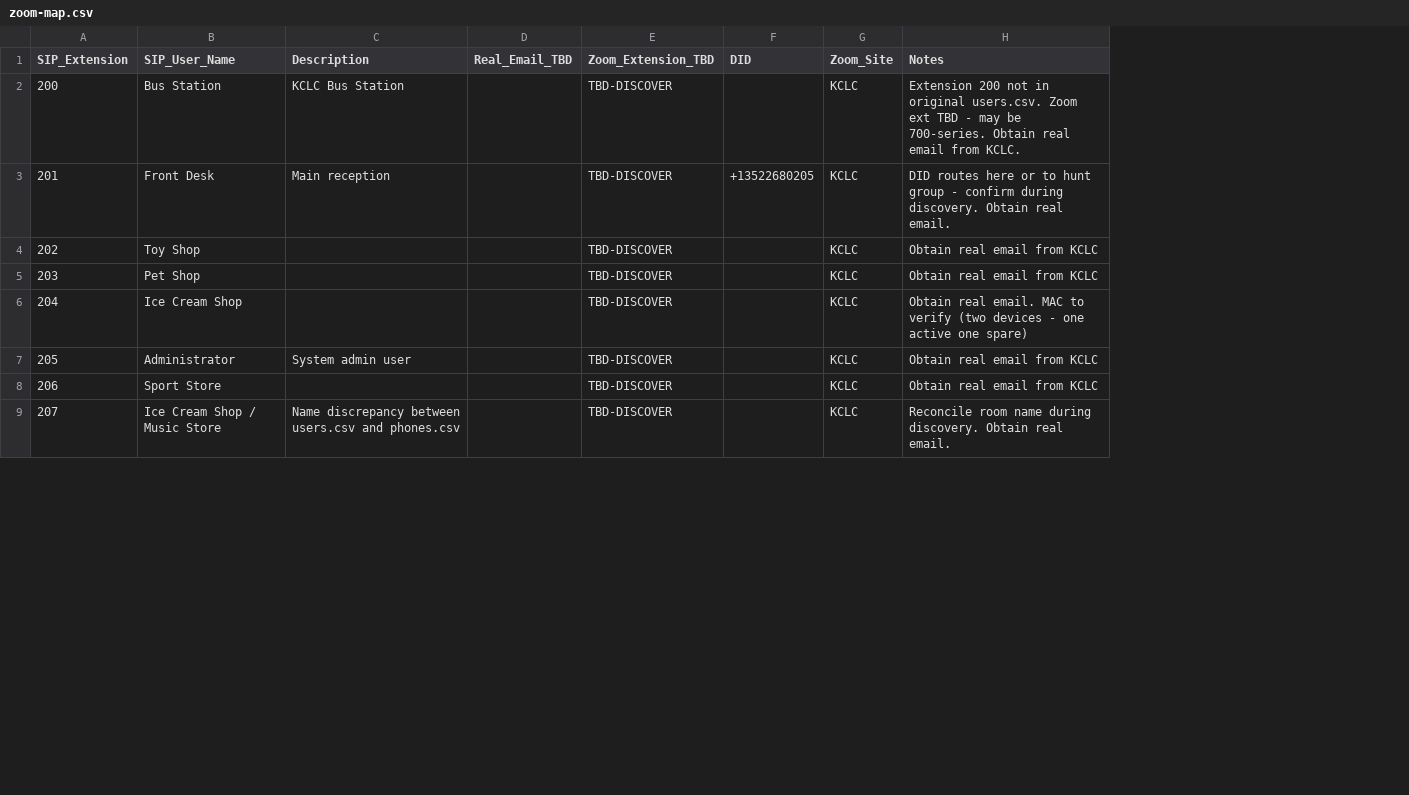
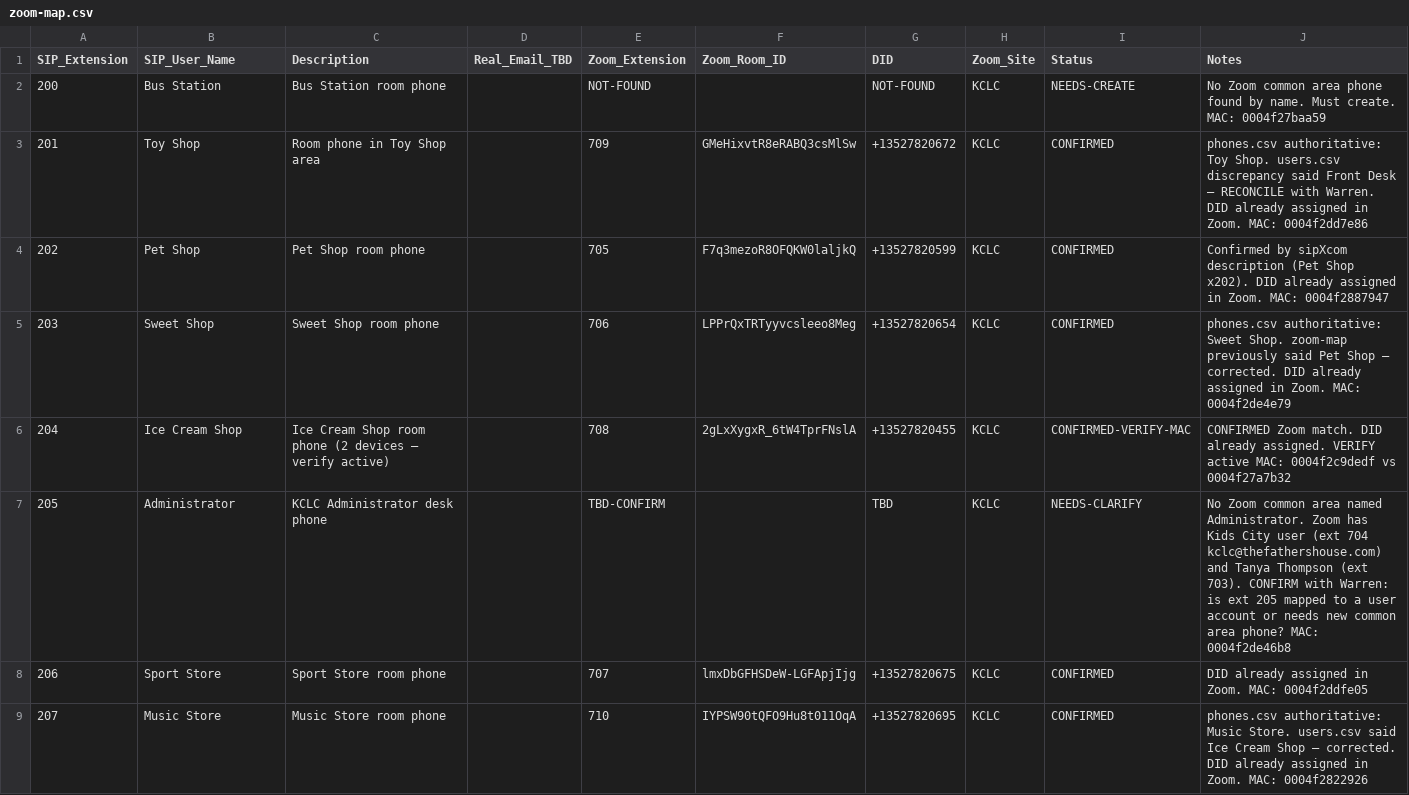
Before and after one commit to wwiemer/Zoom-Phone-Migration-KCLC, a CSV file: Claude/zoom-map.csv, drawn as a sheet; only a part is shown; removed rows and columns are numbered as before the commit, all else as after; the diff covers the shown part only; the diff names each change by its address in the sheet, - before the commit and + after, or states it on an @@ line.

```diff
--- a/Claude/zoom-map.csv
+++ b/Claude/zoom-map.csv
-column E (Zoom_Extension_TBD), rows 2-9: all TBD-DISCOVER
+column E (Zoom_Extension), rows 2-9: NOT-FOUND | 709 | 705 | 706 | 708 | TBD-CONFIRM | 707 | 710
+column F (Zoom_Room_ID), rows 3-9: GMeHixvtR8eRABQ3csMlSw | F7q3mezoR8OFQKW0laljkQ | LPPrQxTRTyyvcsleeo8Meg | 2gLxXygxR_6tW4TprFNslA |  | lmxDbGFHSDeW-LGFApjIjg | IYPSW90tQFO9Hu8t011OqA
+column I (Status), rows 2-9: NEEDS-CREATE | CONFIRMED | CONFIRMED | CONFIRMED | CONFIRMED-VERIFY-MAC | NEEDS-CLARIFY | CONFIRMED | CONFIRMED
-C2 (Description): KCLC Bus Station
+C2 (Description): Bus Station room phone
-G2 (DID): (empty)
+G2 (DID): NOT-FOUND
-J2 (Notes): Extension 200 not in original users.csv. Zoom ext TBD - may be 700-series. Obtain real email from KCLC.
+J2 (Notes): No Zoom common area phone found by name. Must create. MAC: 0004f27baa59
-B3 (SIP_User_Name): Front Desk
+B3 (SIP_User_Name): Toy Shop
-C3 (Description): Main reception
+C3 (Description): Room phone in Toy Shop area
-G3 (DID): +13522680205
+G3 (DID): +13527820672
-J3 (Notes): DID routes here or to hunt group - confirm during discovery. Obtain real email.
+J3 (Notes): phones.csv authoritative: Toy Shop. users.csv discrepancy said Front Desk — RECONCILE with Warren. DID already assigned in Zoom. MAC: 0004f2dd7e86
-B4 (SIP_User_Name): Toy Shop
+B4 (SIP_User_Name): Pet Shop
-C4 (Description): (empty)
+C4 (Description): Pet Shop room phone
-G4 (DID): (empty)
+G4 (DID): +13527820599
-J4 (Notes): Obtain real email from KCLC
+J4 (Notes): Confirmed by sipXcom description (Pet Shop x202). DID already assigned in Zoom. MAC: 0004f2887947
-B5 (SIP_User_Name): Pet Shop
+B5 (SIP_User_Name): Sweet Shop
-C5 (Description): (empty)
+C5 (Description): Sweet Shop room phone
-G5 (DID): (empty)
+G5 (DID): +13527820654
-J5 (Notes): Obtain real email from KCLC
+J5 (Notes): phones.csv authoritative: Sweet Shop. zoom-map previously said Pet Shop — corrected. DID already assigned in Zoom. MAC: 0004f2de4e79
-C6 (Description): (empty)
+C6 (Description): Ice Cream Shop room phone (2 devices — verify active)
-G6 (DID): (empty)
+G6 (DID): +13527820455
-J6 (Notes): Obtain real email. MAC to verify (two devices - one active one spare)
+J6 (Notes): CONFIRMED Zoom match. DID already assigned. VERIFY active MAC: 0004f2c9dedf vs 0004f27a7b32
-C7 (Description): System admin user
+C7 (Description): KCLC Administrator desk phone
-G7 (DID): (empty)
+G7 (DID): TBD
-J7 (Notes): Obtain real email from KCLC
+J7 (Notes): No Zoom common area named Administrator. Zoom has Kids City user (ext 704 kclc@thefathershouse.com) and Tanya Thompson (ext 703). CONFIRM with Warren: is ext 205 mapped to a user account or needs new common area phone? MAC: 0004f2de46b8
-C8 (Description): (empty)
+C8 (Description): Sport Store room phone
-G8 (DID): (empty)
+G8 (DID): +13527820675
-J8 (Notes): Obtain real email from KCLC
+J8 (Notes): DID already assigned in Zoom. MAC: 0004f2ddfe05
-B9 (SIP_User_Name): Ice Cream Shop / Music Store
+B9 (SIP_User_Name): Music Store
-C9 (Description): Name discrepancy between users.csv and phones.csv
+C9 (Description): Music Store room phone
-G9 (DID): (empty)
+G9 (DID): +13527820695
-J9 (Notes): Reconcile room name during discovery. Obtain real email.
+J9 (Notes): phones.csv authoritative: Music Store. users.csv said Ice Cream Shop — corrected. DID already assigned in Zoom. MAC: 0004f2822926
```
Also changed, not shown: 18 edited cells elsewhere in this file, 3 other files.
